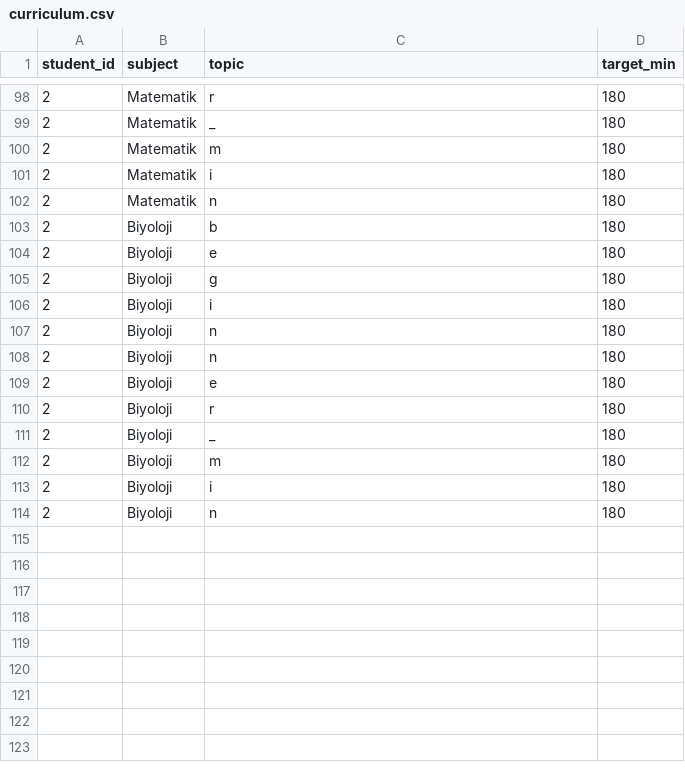
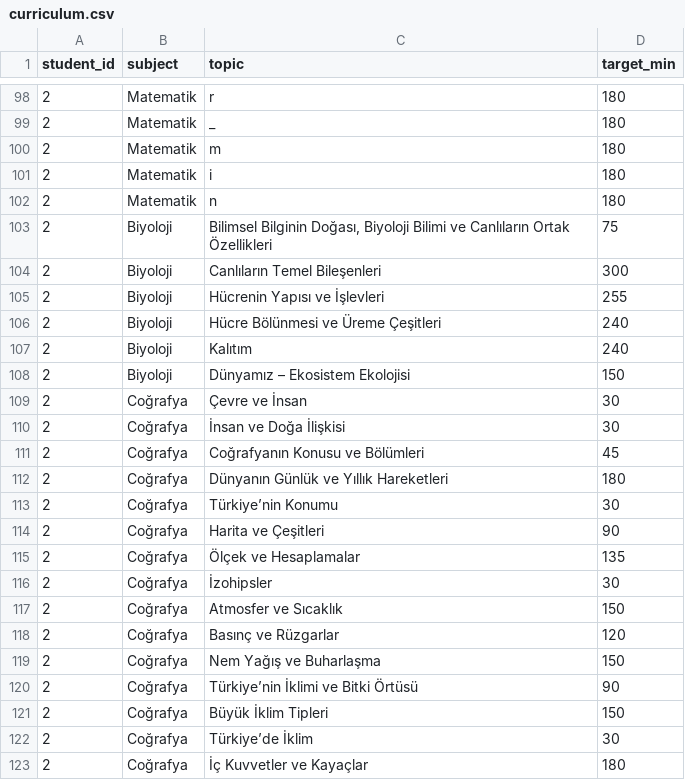
Before and after one commit to bhri11/PROJE_KOCLUK, a CSV file: data/curriculum.csv, drawn as a sheet; only a part is shown, gaps mark what is left out; the diff covers the shown part only.

```diff
--- a/data/curriculum.csv
+++ b/data/curriculum.csv
@@ -102,13 +102,22 @@ student_id,subject,topic,target_min
 2,Matematik,n,180
-2,Biyoloji,b,180
-2,Biyoloji,e,180
-2,Biyoloji,g,180
-2,Biyoloji,i,180
-2,Biyoloji,n,180
-2,Biyoloji,n,180
-2,Biyoloji,e,180
-2,Biyoloji,r,180
-2,Biyoloji,_,180
-2,Biyoloji,m,180
-2,Biyoloji,i,180
-2,Biyoloji,n,180
+2,Biyoloji,"Bilimsel Bilginin Doğası, Biyoloji Bilimi ve Canlıların Ortak Özellikleri",75
+2,Biyoloji,Canlıların Temel Bileşenleri,300
+2,Biyoloji,Hücrenin Yapısı ve İşlevleri,255
+2,Biyoloji,Hücre Bölünmesi ve Üreme Çeşitleri,240
+2,Biyoloji,Kalıtım,240
+2,Biyoloji,Dünyamız – Ekosistem Ekolojisi,150
+2,Coğrafya,Çevre ve İnsan,30
+2,Coğrafya,İnsan ve Doğa İlişkisi,30
+2,Coğrafya,Coğrafyanın Konusu ve Bölümleri,45
+2,Coğrafya,Dünyanın Günlük ve Yıllık Hareketleri,180
+2,Coğrafya,Türkiye’nin Konumu,30
+2,Coğrafya,Harita ve Çeşitleri,90
+2,Coğrafya,Ölçek ve Hesaplamalar,135
+2,Coğrafya,İzohipsler,30
+2,Coğrafya,Atmosfer ve Sıcaklık,150
+2,Coğrafya,Basınç ve Rüzgarlar,120
+2,Coğrafya,Nem Yağış ve Buharlaşma,150
+2,Coğrafya,Türkiye’nin İklimi ve Bitki Örtüsü,90
+2,Coğrafya,Büyük İklim Tipleri,150
+2,Coğrafya,Türkiye’de İklim,30
+2,Coğrafya,İç Kuvvetler ve Kayaçlar,180
```
Also changed, not shown: 10 added rows elsewhere in this file, data/curriculum_progress.csv, 4 other files.
